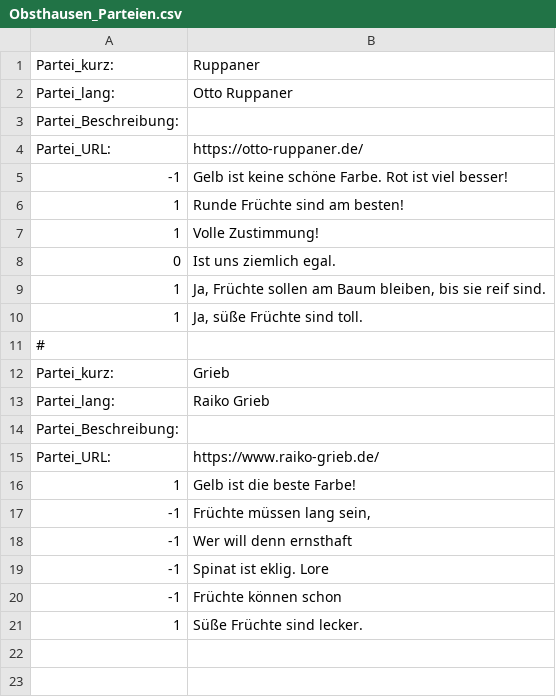
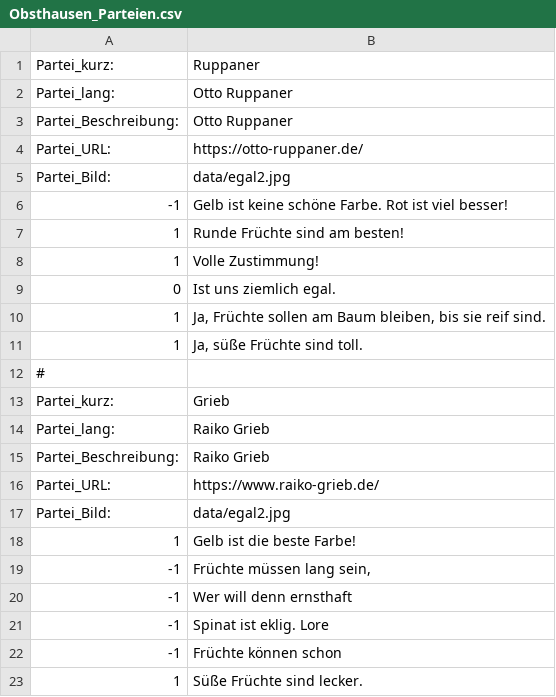
Before and after one commit to robert-weissgraeber/leinfelden-echterdingen, a CSV file: wom/data/Obsthausen_Parteien.csv, drawn as a sheet.

Commit message:
Updated from Publii

```diff
--- a/wom/data/Obsthausen_Parteien.csv
+++ b/wom/data/Obsthausen_Parteien.csv
@@ -2,4 +2,5 @@ Partei_kurz:;"Ruppaner"
 Partei_lang:;"Otto Ruppaner"
-Partei_Beschreibung:;""
+Partei_Beschreibung:;"Otto Ruppaner"
 Partei_URL:;"https://otto-ruppaner.de/"
+Partei_Bild:;"data/egal2.jpg"
 -1;"Gelb ist keine schöne Farbe. Rot ist viel besser!"
@@ -13,4 +14,5 @@ Partei_kurz:;"Grieb"
 Partei_lang:;"Raiko Grieb"
-Partei_Beschreibung:;""
+Partei_Beschreibung:;"Raiko Grieb"
 Partei_URL:;"https://www.raiko-grieb.de/"
+Partei_Bild:;"data/egal2.jpg"
 1;"Gelb ist die beste Farbe!"
```
